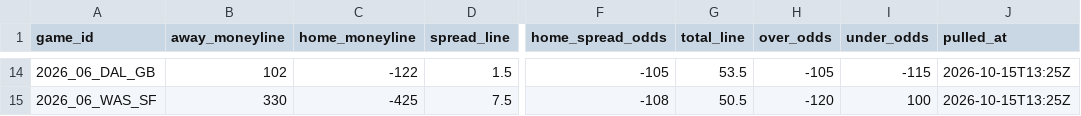
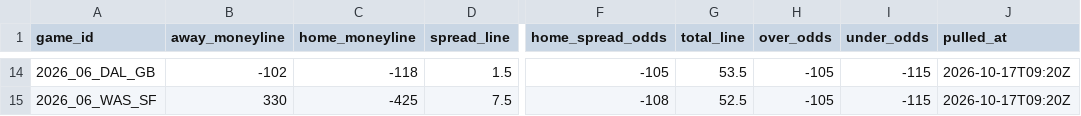
Before and after one commit to DEMON-X13/nfl-hub, a CSV file: props/data/gamelines_wk6.csv, drawn as a sheet; only a part is shown, gaps mark what is left out; the diff covers the shown part only; the diff names each change by its address in the sheet, - before the commit and + after, or states it on an @@ line.

```diff
--- a/props/data/gamelines_wk6.csv
+++ b/props/data/gamelines_wk6.csv
-B14 (away_moneyline): 102
+B14 (away_moneyline): -102
-C14 (home_moneyline): -122
+C14 (home_moneyline): -118
-J14:J15 (pulled_at): 2026-10-15T13:25Z
+J14:J15 (pulled_at): 2026-10-17T09:20Z
-G15 (total_line): 50.5
+G15 (total_line): 52.5
-H15 (over_odds): -120
+H15 (over_odds): -105
-I15 (under_odds): 100
+I15 (under_odds): -115
```
Also changed, not shown: 69 edited cells elsewhere in this file, 8 other files.
